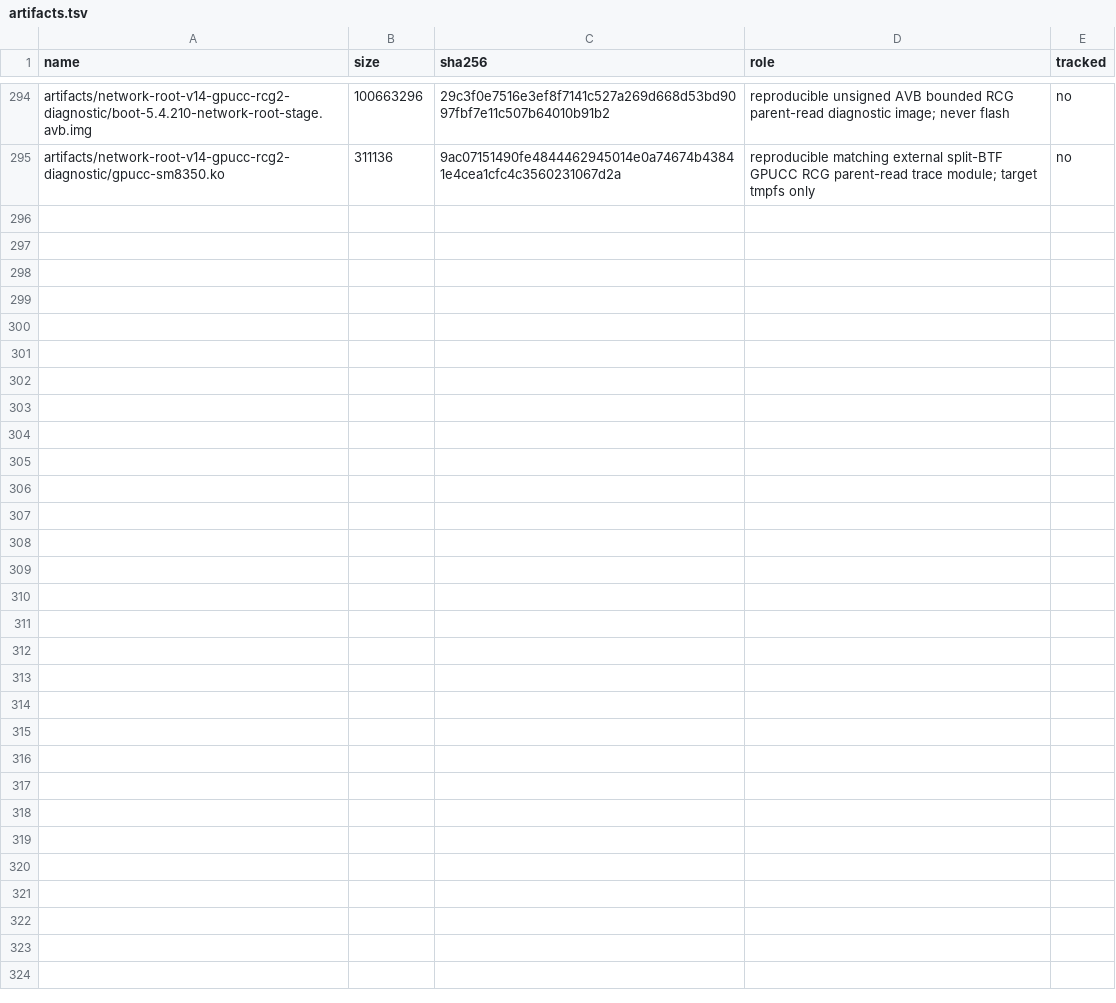
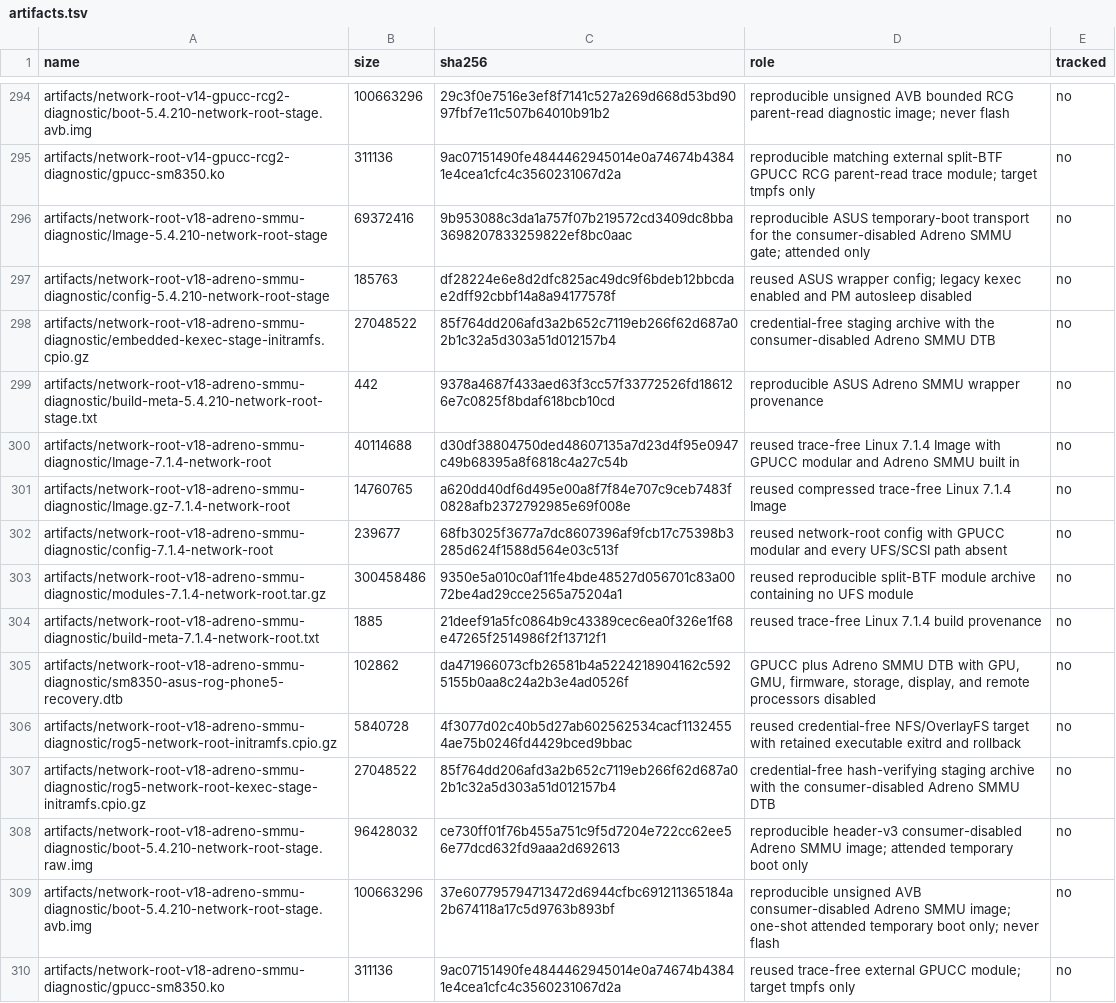
Before and after one commit to klimovich008/rog5-linux, a TSV file: manifests/artifacts.tsv, drawn as a sheet; only a part is shown, gaps mark what is left out; the diff names each change by its address in the sheet, - before the commit and + after, or states it on an @@ line.

Commit message:
host: pin v18 SMMU temporary boot

```diff
--- a/manifests/artifacts.tsv
+++ b/manifests/artifacts.tsv
+row 296: artifacts/network-root-v18-adreno-smmu-diagnostic/Image-5.4.210-network-root-stage | 69372416 | 9b953088c3da1a757f07b219572cd3409dc8bba3698207833259822ef8bc0aac | reproducible ASUS temporary-boot transport for the consumer-disabled Adreno SMMU gate; attended only | no
+row 297: artifacts/network-root-v18-adreno-smmu-diagnostic/config-5.4.210-network-root-stage | 185763 | df28224e6e8d2dfc825ac49dc9f6bdeb12bbcdae2dff92cbbf14a8a94177578f | reused ASUS wrapper config; legacy kexec enabled and PM autosleep disabled | no
+row 298: artifacts/network-root-v18-adreno-smmu-diagnostic/embedded-kexec-stage-initramfs.cpio.gz | 27048522 | 85f764dd206afd3a2b652c7119eb266f62d687a02b1c32a5d303a51d012157b4 | credential-free staging archive with the consumer-disabled Adreno SMMU DTB | no
+row 299: artifacts/network-root-v18-adreno-smmu-diagnostic/build-meta-5.4.210-network-root-stage.txt | 442 | 9378a4687f433aed63f3cc57f33772526fd186126e7c0825f8bdaf618bcb10cd | reproducible ASUS Adreno SMMU wrapper provenance | no
+row 300: artifacts/network-root-v18-adreno-smmu-diagnostic/Image-7.1.4-network-root | 40114688 | d30df38804750ded48607135a7d23d4f95e0947c49b68395a8f6818c4a27c54b | reused trace-free Linux 7.1.4 Image with GPUCC modular and Adreno SMMU built in | no
+row 301: artifacts/network-root-v18-adreno-smmu-diagnostic/Image.gz-7.1.4-network-root | 14760765 | a620dd40df6d495e00a8f7f84e707c9ceb7483f0828afb2372792985e69f008e | reused compressed trace-free Linux 7.1.4 Image | no
+row 302: artifacts/network-root-v18-adreno-smmu-diagnostic/config-7.1.4-network-root | 239677 | 68fb3025f3677a7dc8607396af9fcb17c75398b3285d624f1588d564e03c513f | reused network-root config with GPUCC modular and every UFS/SCSI path absent | no
+row 303: artifacts/network-root-v18-adreno-smmu-diagnostic/modules-7.1.4-network-root.tar.gz | 300458486 | 9350e5a010c0af11fe4bde48527d056701c83a0072be4ad29cce2565a75204a1 | reused reproducible split-BTF module archive containing no UFS module | no
+row 304: artifacts/network-root-v18-adreno-smmu-diagnostic/build-meta-7.1.4-network-root.txt | 1885 | 21deef91a5fc0864b9c43389cec6ea0f326e1f68e47265f2514986f2f13712f1 | reused trace-free Linux 7.1.4 build provenance | no
+row 305: artifacts/network-root-v18-adreno-smmu-diagnostic/sm8350-asus-rog-phone5-recovery.dtb | 102862 | da471966073cfb26581b4a5224218904162c5925155b0aa8c24a2b3e4ad0526f | GPUCC plus Adreno SMMU DTB with GPU, GMU, firmware, storage, display, and remote processors disabled | no
+row 306: artifacts/network-root-v18-adreno-smmu-diagnostic/rog5-network-root-initramfs.cpio.gz | 5840728 | 4f3077d02c40b5d27ab602562534cacf11324554ae75b0246fd4429bced9bbac | reused credential-free NFS/OverlayFS target with retained executable exitrd and rollback | no
+row 307: artifacts/network-root-v18-adreno-smmu-diagnostic/rog5-network-root-kexec-stage-initramfs.cpio.gz | 27048522 | 85f764dd206afd3a2b652c7119eb266f62d687a02b1c32a5d303a51d012157b4 | credential-free hash-verifying staging archive with the consumer-disabled Adreno SMMU DTB | no
+row 308: artifacts/network-root-v18-adreno-smmu-diagnostic/boot-5.4.210-network-root-stage.raw.img | 96428032 | ce730ff01f76b455a751c9f5d7204e722cc62ee56e77dcd632fd9aaa2d692613 | reproducible header-v3 consumer-disabled Adreno SMMU image; attended temporary boot only | no
+row 309: artifacts/network-root-v18-adreno-smmu-diagnostic/boot-5.4.210-network-root-stage.avb.img | 100663296 | 37e607795794713472d6944cfbc691211365184a2b674118a17c5d9763b893bf | reproducible unsigned AVB consumer-disabled Adreno SMMU image; one-shot attended temporary boot only; never flash | no
+row 310: artifacts/network-root-v18-adreno-smmu-diagnostic/gpucc-sm8350.ko | 311136 | 9ac07151490fe4844462945014e0a74674b43841e4cea1cfc4c3560231067d2a | reused trace-free external GPUCC module; target tmpfs only | no
```
Also changed, not shown: 2 other files.
